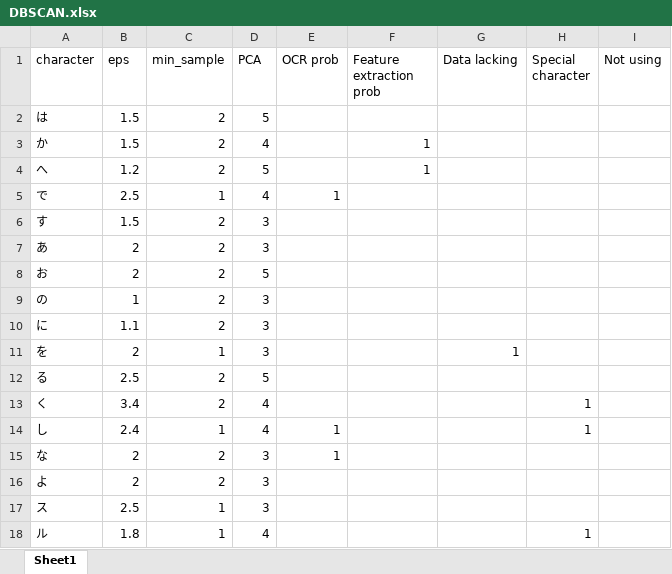
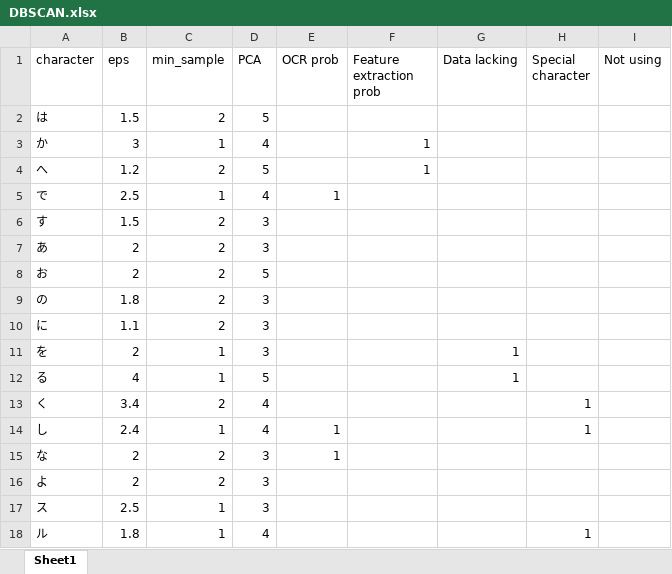
Before and after one commit to huiruwuXUN/japanese, an Excel workbook: OCR/DBSCAN.xlsx, sheet Sheet1, drawn as a sheet; only a part is shown; values as stored, in another font and other column widths than the file's, no borders; the diff names each change by its address in the sheet, - before the commit and + after, or states it on an @@ line.

```diff
--- a/OCR/DBSCAN.xlsx (sheet Sheet1)
+++ b/OCR/DBSCAN.xlsx (sheet Sheet1)
-B3 (eps): 1.5
+B3 (eps): 3
-C3 (min_sample): 2
+C3 (min_sample): 1
-B9 (eps): 1
+B9 (eps): 1.8
-B12 (eps): 2.5
+B12 (eps): 4
-C12 (min_sample): 2
+C12 (min_sample): 1
-G12 (Data lacking): (empty)
+G12 (Data lacking): 1
```
Also changed, not shown: 1 other file.
